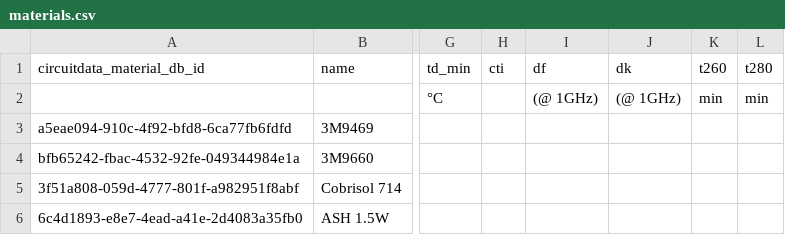
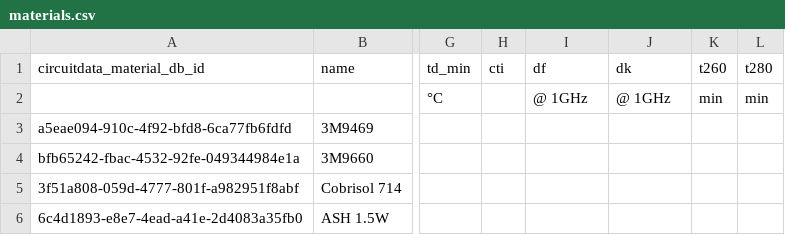
Before and after one commit to CircuitData/circuitdatamaterials, a CSV file: lib/data/materials.csv, drawn as a sheet; only a part is shown, gaps mark what is left out; the diff names each change by its address in the sheet, - before the commit and + after, or states it on an @@ line.

Commit message:
Display units on material page

```diff
--- a/lib/data/materials.csv
+++ b/lib/data/materials.csv
-I2 (df): (@ 1GHz)
+I2 (df): @ 1GHz
-J2 (dk): (@ 1GHz)
+J2 (dk): @ 1GHz
```
Also changed, not shown: 2 other files.
